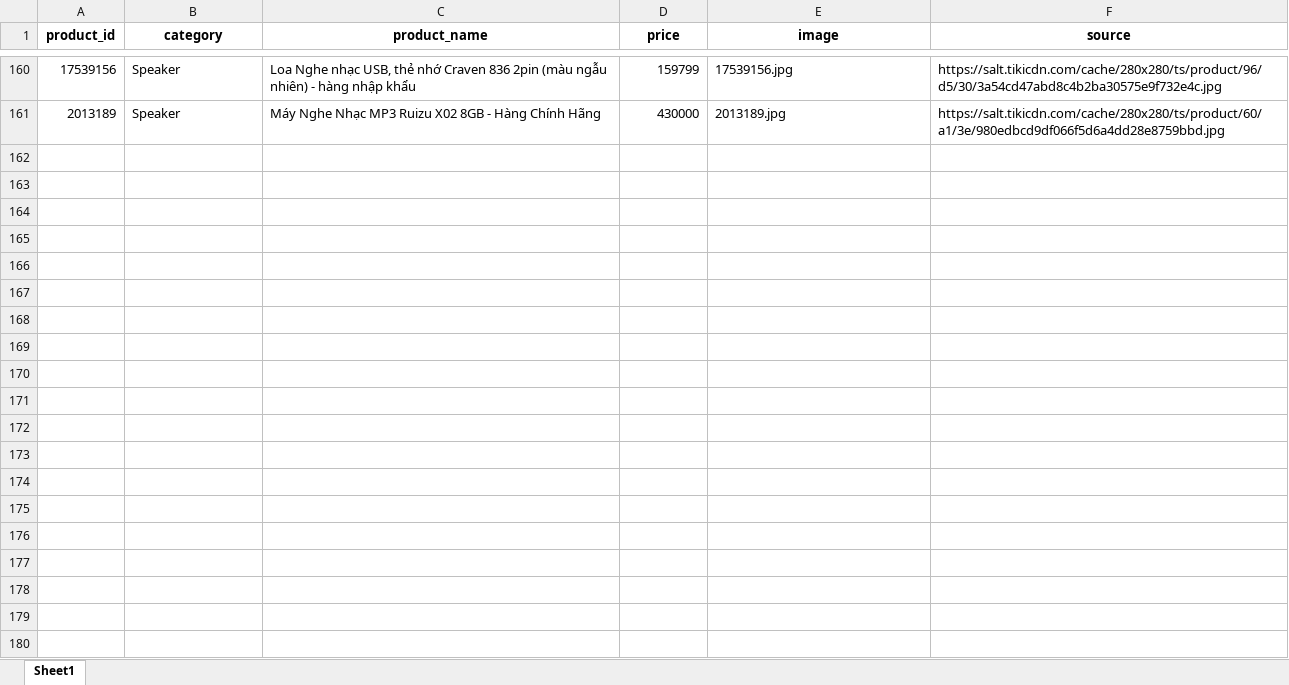
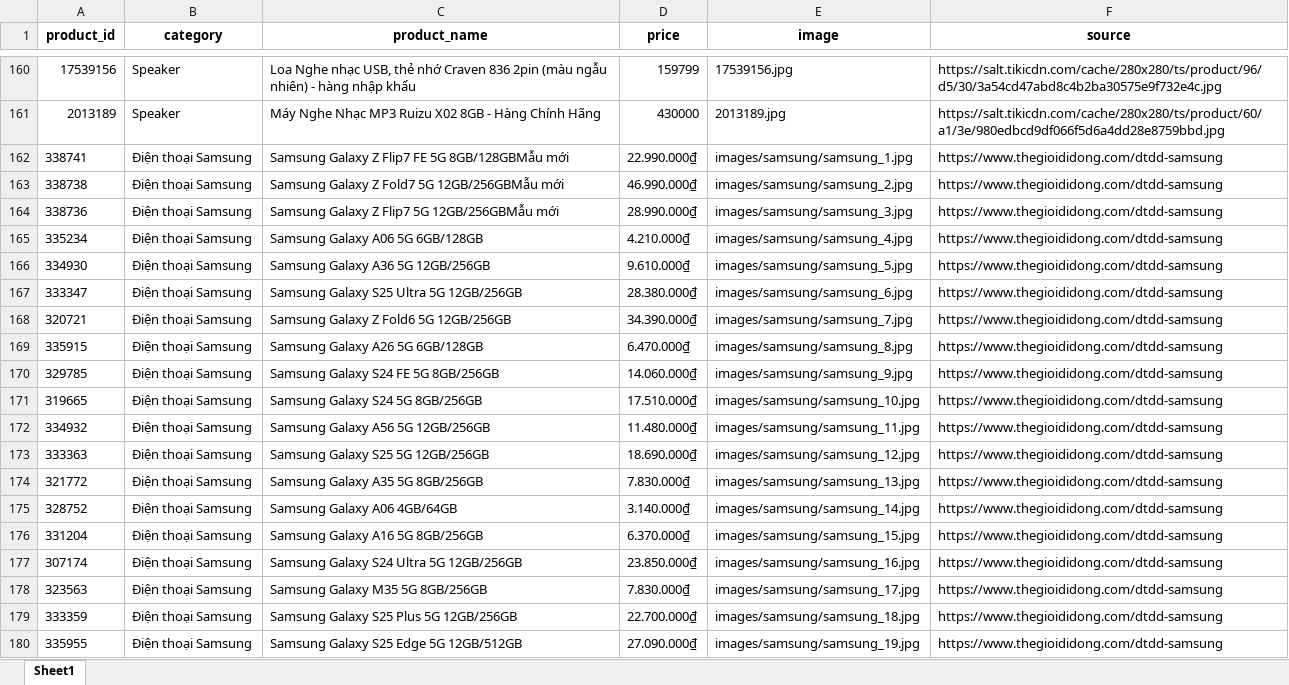
Before and after one commit to PhanKhaiDIen/crawl_data, an Excel workbook: data.xlsx, sheet Sheet1, drawn as a sheet; only a part is shown, gaps mark what is left out; values as stored, in another font and other column widths than the file's, no borders; the diff covers the shown part only; the diff names each change by its address in the sheet, - before the commit and + after, or states it on an @@ line.

Commit message:
change

```diff
--- a/data.xlsx (sheet Sheet1)
+++ b/data.xlsx (sheet Sheet1)
+row 162: 338741 | Điện thoại Samsung | Samsung Galaxy Z Flip7 FE 5G 8GB/128GBMẫu mới | 22.990.000₫ | images/samsung/samsung_1.jpg | https://www.thegioididong.com/dtdd-samsung
+row 163: 338738 | Điện thoại Samsung | Samsung Galaxy Z Fold7 5G 12GB/256GBMẫu mới | 46.990.000₫ | images/samsung/samsung_2.jpg | https://www.thegioididong.com/dtdd-samsung
+row 164: 338736 | Điện thoại Samsung | Samsung Galaxy Z Flip7 5G 12GB/256GBMẫu mới | 28.990.000₫ | images/samsung/samsung_3.jpg | https://www.thegioididong.com/dtdd-samsung
+row 165: 335234 | Điện thoại Samsung | Samsung Galaxy A06 5G 6GB/128GB | 4.210.000₫ | images/samsung/samsung_4.jpg | https://www.thegioididong.com/dtdd-samsung
+row 166: 334930 | Điện thoại Samsung | Samsung Galaxy A36 5G 12GB/256GB | 9.610.000₫ | images/samsung/samsung_5.jpg | https://www.thegioididong.com/dtdd-samsung
+row 167: 333347 | Điện thoại Samsung | Samsung Galaxy S25 Ultra 5G 12GB/256GB | 28.380.000₫ | images/samsung/samsung_6.jpg | https://www.thegioididong.com/dtdd-samsung
+row 168: 320721 | Điện thoại Samsung | Samsung Galaxy Z Fold6 5G 12GB/256GB | 34.390.000₫ | images/samsung/samsung_7.jpg | https://www.thegioididong.com/dtdd-samsung
+row 169: 335915 | Điện thoại Samsung | Samsung Galaxy A26 5G 6GB/128GB | 6.470.000₫ | images/samsung/samsung_8.jpg | https://www.thegioididong.com/dtdd-samsung
+row 170: 329785 | Điện thoại Samsung | Samsung Galaxy S24 FE 5G 8GB/256GB | 14.060.000₫ | images/samsung/samsung_9.jpg | https://www.thegioididong.com/dtdd-samsung
+row 171: 319665 | Điện thoại Samsung | Samsung Galaxy S24 5G 8GB/256GB | 17.510.000₫ | images/samsung/samsung_10.jpg | https://www.thegioididong.com/dtdd-samsung
+row 172: 334932 | Điện thoại Samsung | Samsung Galaxy A56 5G 12GB/256GB | 11.480.000₫ | images/samsung/samsung_11.jpg | https://www.thegioididong.com/dtdd-samsung
+row 173: 333363 | Điện thoại Samsung | Samsung Galaxy S25 5G 12GB/256GB | 18.690.000₫ | images/samsung/samsung_12.jpg | https://www.thegioididong.com/dtdd-samsung
+row 174: 321772 | Điện thoại Samsung | Samsung Galaxy A35 5G 8GB/256GB | 7.830.000₫ | images/samsung/samsung_13.jpg | https://www.thegioididong.com/dtdd-samsung
+row 175: 328752 | Điện thoại Samsung | Samsung Galaxy A06 4GB/64GB | 3.140.000₫ | images/samsung/samsung_14.jpg | https://www.thegioididong.com/dtdd-samsung
+row 176: 331204 | Điện thoại Samsung | Samsung Galaxy A16 5G 8GB/256GB | 6.370.000₫ | images/samsung/samsung_15.jpg | https://www.thegioididong.com/dtdd-samsung
+row 177: 307174 | Điện thoại Samsung | Samsung Galaxy S24 Ultra 5G 12GB/256GB | 23.850.000₫ | images/samsung/samsung_16.jpg | https://www.thegioididong.com/dtdd-samsung
+row 178: 323563 | Điện thoại Samsung | Samsung Galaxy M35 5G 8GB/256GB | 7.830.000₫ | images/samsung/samsung_17.jpg | https://www.thegioididong.com/dtdd-samsung
+row 179: 333359 | Điện thoại Samsung | Samsung Galaxy S25 Plus 5G 12GB/256GB | 22.700.000₫ | images/samsung/samsung_18.jpg | https://www.thegioididong.com/dtdd-samsung
+row 180: 335955 | Điện thoại Samsung | Samsung Galaxy S25 Edge 5G 12GB/512GB | 27.090.000₫ | images/samsung/samsung_19.jpg | https://www.thegioididong.com/dtdd-samsung
```
Also changed, not shown: 31 added rows elsewhere in this sheet.
